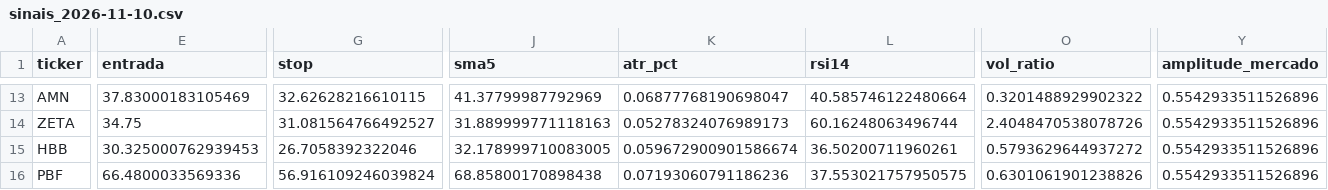
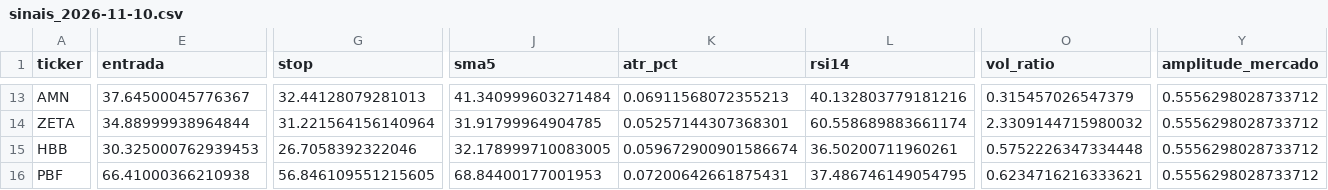
Before and after one commit to diogopestana01/analista-acoes, a CSV file: data/sinais_2026-11-10.csv, drawn as a sheet; only a part is shown, gaps mark what is left out; the diff covers the shown part only; the diff names each change by its address in the sheet, - before the commit and + after, or states it on an @@ line.

```diff
--- a/data/sinais_2026-11-10.csv
+++ b/data/sinais_2026-11-10.csv
-E13 (entrada): 37.83000183105469
+E13 (entrada): 37.64500045776367
-G13 (stop): 32.62628216610115
+G13 (stop): 32.44128079281013
-J13 (sma5): 41.37799987792969
+J13 (sma5): 41.340999603271484
-K13 (atr_pct): 0.06877768190698047
+K13 (atr_pct): 0.06911568072355213
-L13 (rsi14): 40.585746122480664
+L13 (rsi14): 40.132803779181216
-O13 (vol_ratio): 0.3201488929902322
+O13 (vol_ratio): 0.315457026547379
-Y13:Y16 (amplitude_mercado): 0.5542933511526896
+Y13:Y16 (amplitude_mercado): 0.5556298028733712
-E14 (entrada): 34.75
+E14 (entrada): 34.88999938964844
-G14 (stop): 31.081564766492527
+G14 (stop): 31.221564156140964
-J14 (sma5): 31.889999771118163
+J14 (sma5): 31.91799964904785
-K14 (atr_pct): 0.05278324076989173
+K14 (atr_pct): 0.05257144307368301
-L14 (rsi14): 60.16248063496744
+L14 (rsi14): 60.558689883661174
-O14 (vol_ratio): 2.4048470538078726
+O14 (vol_ratio): 2.3309144715980032
-O15 (vol_ratio): 0.5793629644937272
+O15 (vol_ratio): 0.5752226347334448
-E16 (entrada): 66.4800033569336
+E16 (entrada): 66.41000366210938
-G16 (stop): 56.916109246039824
+G16 (stop): 56.846109551215605
-J16 (sma5): 68.85800170898438
+J16 (sma5): 68.84400177001953
-K16 (atr_pct): 0.07193060791186236
+K16 (atr_pct): 0.07200642661875431
-L16 (rsi14): 37.553021757950575
+L16 (rsi14): 37.486746149054795
-O16 (vol_ratio): 0.6301061901238826
+O16 (vol_ratio): 0.6234716216333621
```
Also changed, not shown: 116 edited cells elsewhere in this file, data/spreads.csv, 2 other files.
